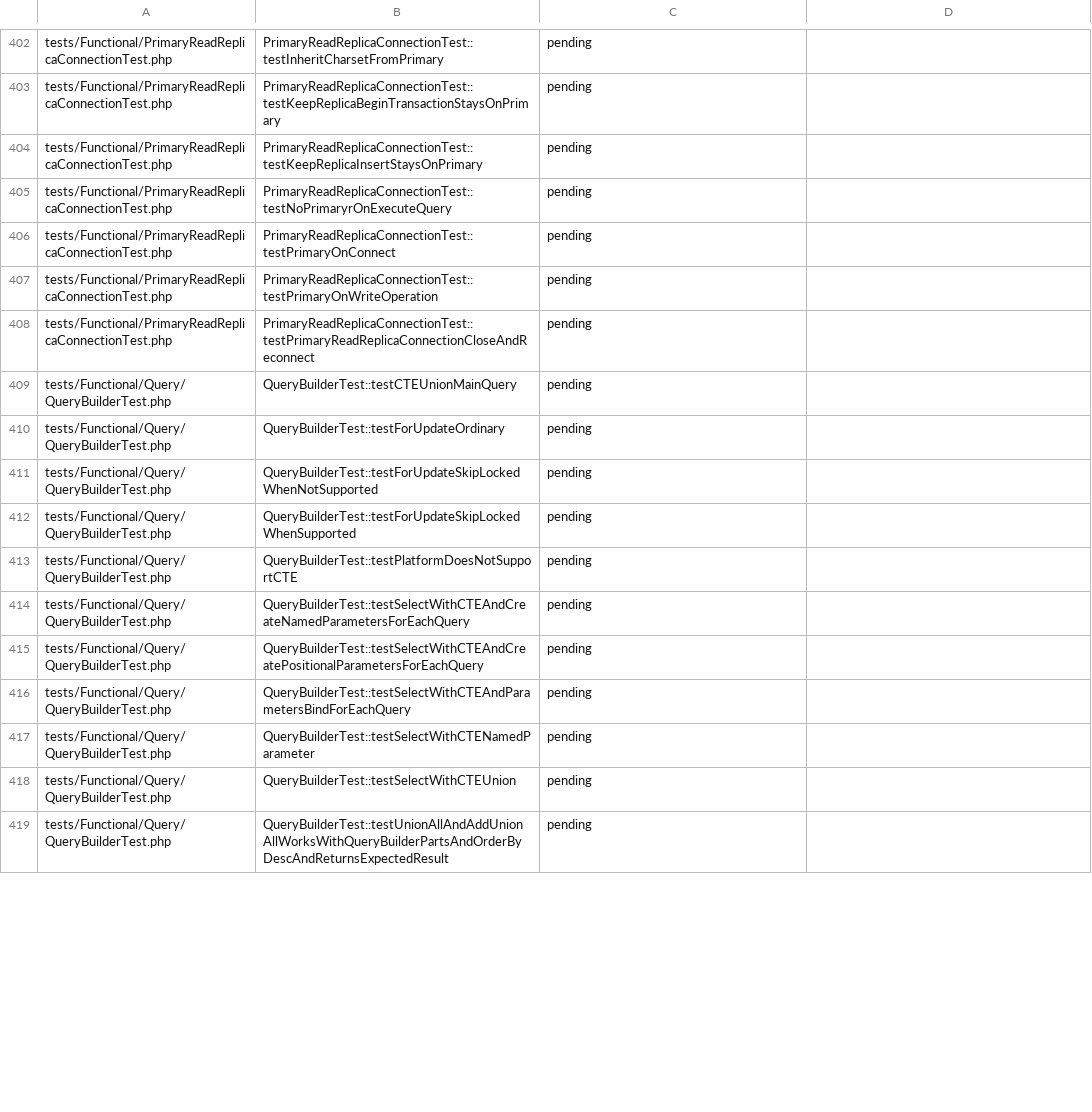
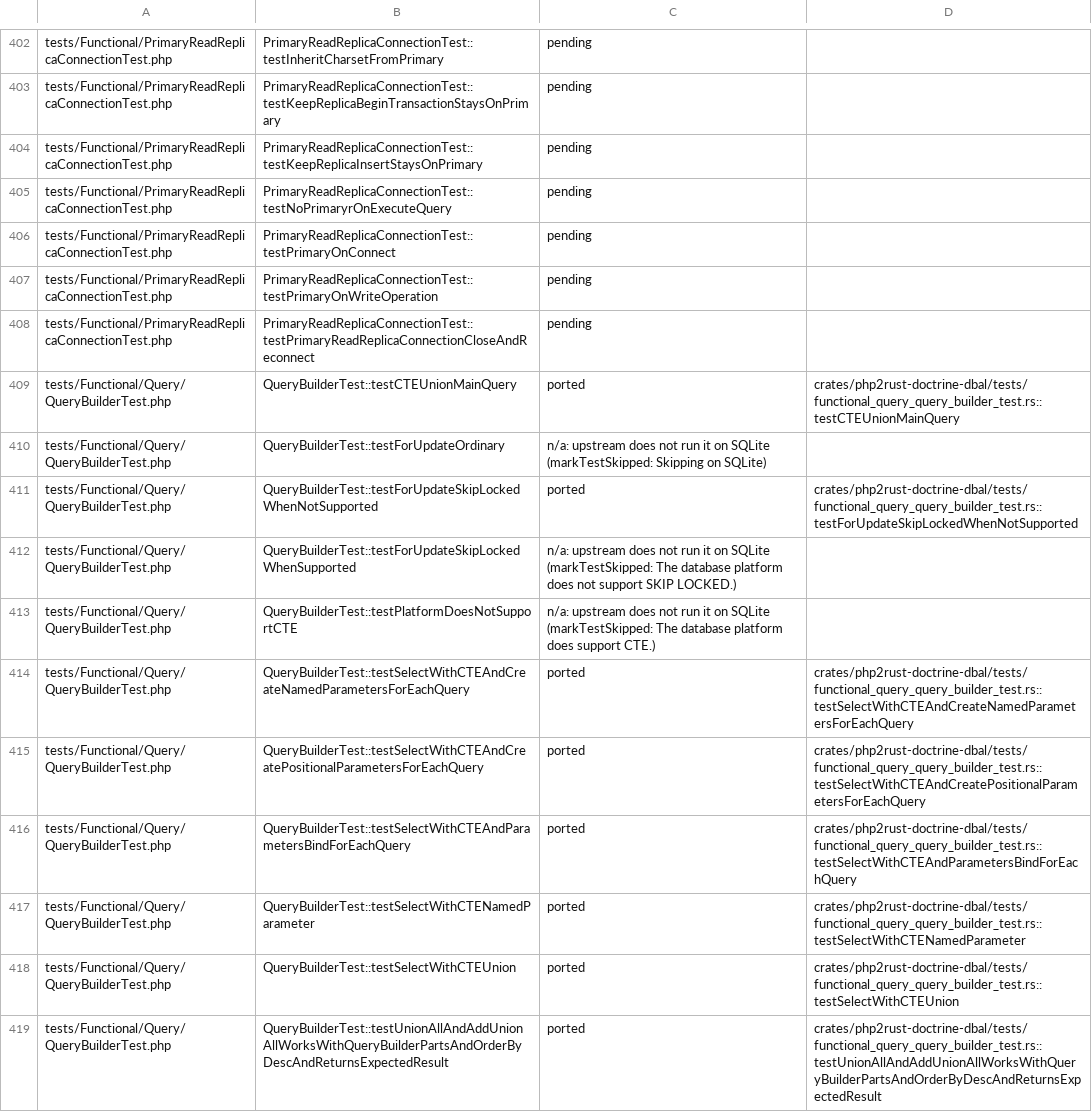
Before and after one commit to D-Nations/php2rust-doctrine-dbal, a TSV file: parity/doctrine/dbal.tsv, drawn as a sheet; only a part is shown, gaps mark what is left out; the diff covers the shown part only.

```diff
--- a/parity/doctrine/dbal.tsv
+++ b/parity/doctrine/dbal.tsv
@@ -408,12 +408,12 @@ tests/Functional/PrimaryReadReplicaConnectionTest.php	PrimaryReadReplicaConnecti
 tests/Functional/PrimaryReadReplicaConnectionTest.php	PrimaryReadReplicaConnectionTest::testPrimaryReadReplicaConnectionCloseAndReconnect	pending	
-tests/Functional/Query/QueryBuilderTest.php	QueryBuilderTest::testCTEUnionMainQuery	pending	
-tests/Functional/Query/QueryBuilderTest.php	QueryBuilderTest::testForUpdateOrdinary	pending	
-tests/Functional/Query/QueryBuilderTest.php	QueryBuilderTest::testForUpdateSkipLockedWhenNotSupported	pending	
-tests/Functional/Query/QueryBuilderTest.php	QueryBuilderTest::testForUpdateSkipLockedWhenSupported	pending	
-tests/Functional/Query/QueryBuilderTest.php	QueryBuilderTest::testPlatformDoesNotSupportCTE	pending	
-tests/Functional/Query/QueryBuilderTest.php	QueryBuilderTest::testSelectWithCTEAndCreateNamedParametersForEachQuery	pending	
-tests/Functional/Query/QueryBuilderTest.php	QueryBuilderTest::testSelectWithCTEAndCreatePositionalParametersForEachQuery	pending	
-tests/Functional/Query/QueryBuilderTest.php	QueryBuilderTest::testSelectWithCTEAndParametersBindForEachQuery	pending	
-tests/Functional/Query/QueryBuilderTest.php	QueryBuilderTest::testSelectWithCTENamedParameter	pending	
-tests/Functional/Query/QueryBuilderTest.php	QueryBuilderTest::testSelectWithCTEUnion	pending	
-tests/Functional/Query/QueryBuilderTest.php	QueryBuilderTest::testUnionAllAndAddUnionAllWorksWithQueryBuilderPartsAndOrderByDescAndReturnsExpectedResult	pending	
+tests/Functional/Query/QueryBuilderTest.php	QueryBuilderTest::testCTEUnionMainQuery	ported	crates/php2rust-doctrine-dbal/tests/functional_query_query_builder_test.rs::testCTEUnionMainQuery
+tests/Functional/Query/QueryBuilderTest.php	QueryBuilderTest::testForUpdateOrdinary	n/a: upstream does not run it on SQLite (markTestSkipped: Skipping on SQLite)	
+tests/Functional/Query/QueryBuilderTest.php	QueryBuilderTest::testForUpdateSkipLockedWhenNotSupported	ported	crates/php2rust-doctrine-dbal/tests/functional_query_query_builder_test.rs::testForUpdateSkipLockedWhenNotSupported
+tests/Functional/Query/QueryBuilderTest.php	QueryBuilderTest::testForUpdateSkipLockedWhenSupported	n/a: upstream does not run it on SQLite (markTestSkipped: The database platform does not support SKIP LOCKED.)	
+tests/Functional/Query/QueryBuilderTest.php	QueryBuilderTest::testPlatformDoesNotSupportCTE	n/a: upstream does not run it on SQLite (markTestSkipped: The database platform does support CTE.)	
+tests/Functional/Query/QueryBuilderTest.php	QueryBuilderTest::testSelectWithCTEAndCreateNamedParametersForEachQuery	ported	crates/php2rust-doctrine-dbal/tests/functional_query_query_builder_test.rs::testSelectWithCTEAndCreateNamedParametersForEachQuery
+tests/Functional/Query/QueryBuilderTest.php	QueryBuilderTest::testSelectWithCTEAndCreatePositionalParametersForEachQuery	ported	crates/php2rust-doctrine-dbal/tests/functional_query_query_builder_test.rs::testSelectWithCTEAndCreatePositionalParametersForEachQuery
+tests/Functional/Query/QueryBuilderTest.php	QueryBuilderTest::testSelectWithCTEAndParametersBindForEachQuery	ported	crates/php2rust-doctrine-dbal/tests/functional_query_query_builder_test.rs::testSelectWithCTEAndParametersBindForEachQuery
+tests/Functional/Query/QueryBuilderTest.php	QueryBuilderTest::testSelectWithCTENamedParameter	ported	crates/php2rust-doctrine-dbal/tests/functional_query_query_builder_test.rs::testSelectWithCTENamedParameter
+tests/Functional/Query/QueryBuilderTest.php	QueryBuilderTest::testSelectWithCTEUnion	ported	crates/php2rust-doctrine-dbal/tests/functional_query_query_builder_test.rs::testSelectWithCTEUnion
+tests/Functional/Query/QueryBuilderTest.php	QueryBuilderTest::testUnionAllAndAddUnionAllWorksWithQueryBuilderPartsAndOrderByDescAndReturnsExpectedResult	ported	crates/php2rust-doctrine-dbal/tests/functional_query_query_builder_test.rs::testUnionAllAndAddUnionAllWorksWithQueryBuilderPartsAndOrderByDescAndReturnsExpectedResult
```
Also changed, not shown: 22 edited cells elsewhere in this file, parity/sources.tsv, 1 other file.
